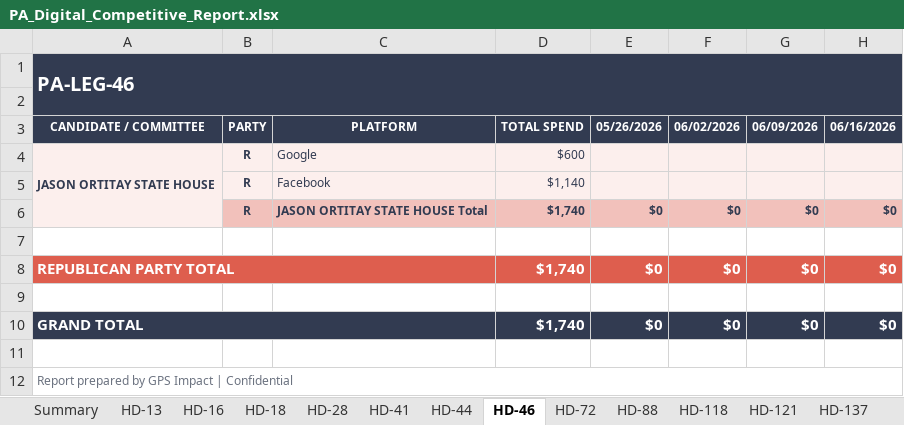
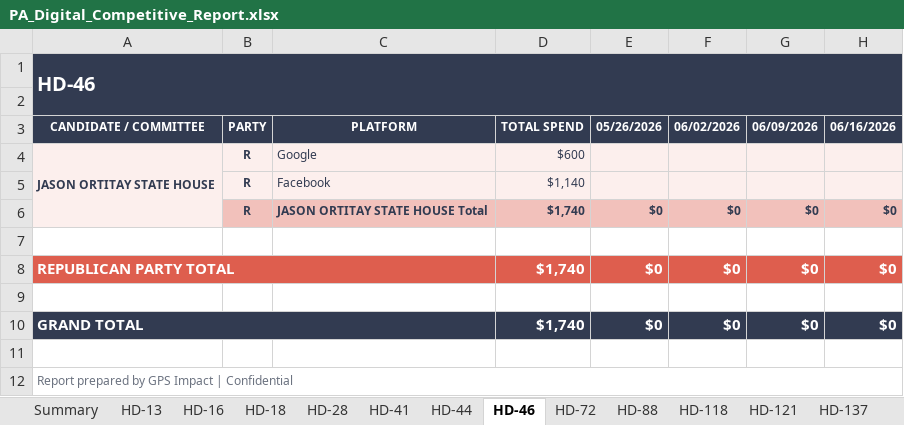
Before and after one commit to ABrauMI/PA-Fund-For-Change-Digicomp, an Excel workbook: reports/PA_Digital_Competitive_Report.xlsx, sheet HD-46, drawn as a sheet; only a part is shown; values as stored, in another font and other column widths than the file's, no borders; charts and pictures not drawn; the diff names each change by its address in the sheet, - before the commit and + after, or states it on an @@ line.

```diff
--- a/reports/PA_Digital_Competitive_Report.xlsx (sheet HD-46)
+++ b/reports/PA_Digital_Competitive_Report.xlsx (sheet HD-46)
-A1: PA-LEG-46
+A1: HD-46
```
Also changed, not shown: sheet HD-121, sheet HD-13, sheet HD-41, sheet HD-143, sheet HD-187, sheet HD-147, 16 more sheets, 1 other file.
